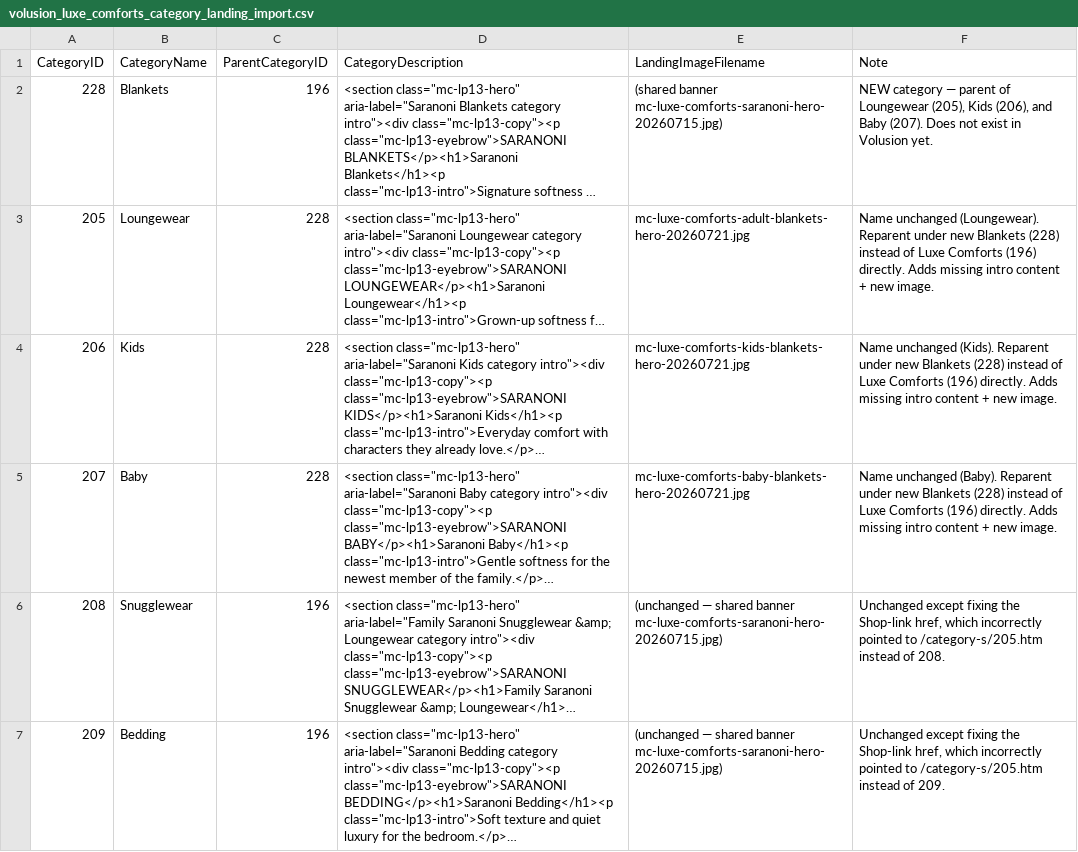
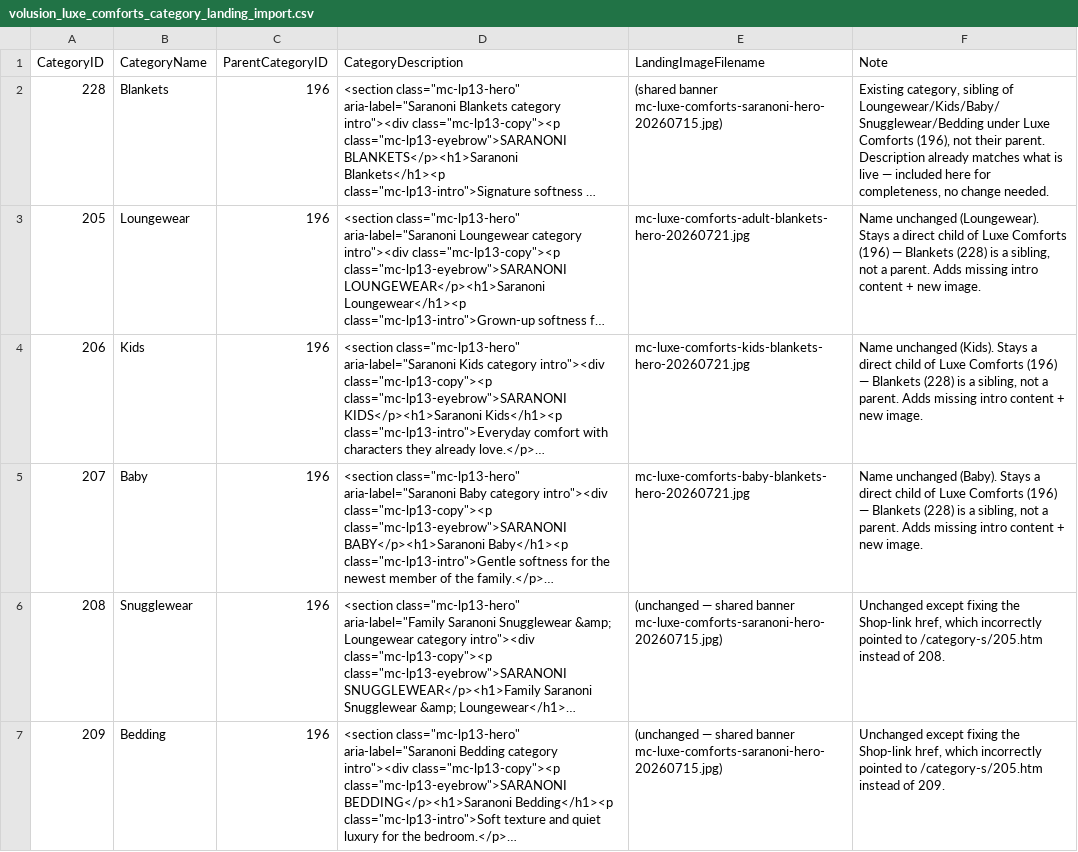
Before and after one commit to emcc10/mccabe-site, a CSV file: catalog/saranoni-gap-report/volusion_luxe_comforts_category_landing_import.csv, drawn as a sheet; long unchanged cells end in …; the diff names each change by its address in the sheet, - before the commit and + after, or states it on an @@ line.

Commit message:
Fix Blankets (228) as a sibling, not parent, in the category CSV
228 already exists with its own substantial product list (Bamboni
Toddler/Twin, Batman, Chunky Knit, etc.) and its description already
matches what's live — it's a sibling of Loungewear/Kids/Baby under
Luxe Comforts (196), not their parent. All 6 rows now correctly list
196 as ParentCategoryID.

```diff
--- a/catalog/saranoni-gap-report/volusion_luxe_comforts_category_landing_import.csv
+++ b/catalog/saranoni-gap-report/volusion_luxe_comforts_category_landing_import.csv
-F2 (Note): NEW category — parent of Loungewear (205), Kids (206), and Baby (207). Does not exist in Volusion yet.
+F2 (Note): Existing category, sibling of Loungewear/Kids/Baby/Snugglewear/Bedding under Luxe Comforts (196), not their parent. Description already matches what is live — included here for completeness, no change needed.
-C3:C5 (ParentCategoryID): 228
+C3:C5 (ParentCategoryID): 196
-F3 (Note): …unchanged (Loungewear). Reparent under new Blankets (228) instead of Luxe Comforts (196) directly. Adds missing…
+F3 (Note): …unchanged (Loungewear). Stays a direct child of Luxe Comforts (196) — Blankets (228) is a sibling, not a parent. Adds missing…
-F4 (Note): …unchanged (Kids). Reparent under new Blankets (228) instead of Luxe Comforts (196) directly. Adds missing…
+F4 (Note): …unchanged (Kids). Stays a direct child of Luxe Comforts (196) — Blankets (228) is a sibling, not a parent. Adds missing…
-F5 (Note): …unchanged (Baby). Reparent under new Blankets (228) instead of Luxe Comforts (196) directly. Adds missing…
+F5 (Note): …unchanged (Baby). Stays a direct child of Luxe Comforts (196) — Blankets (228) is a sibling, not a parent. Adds missing…
```
